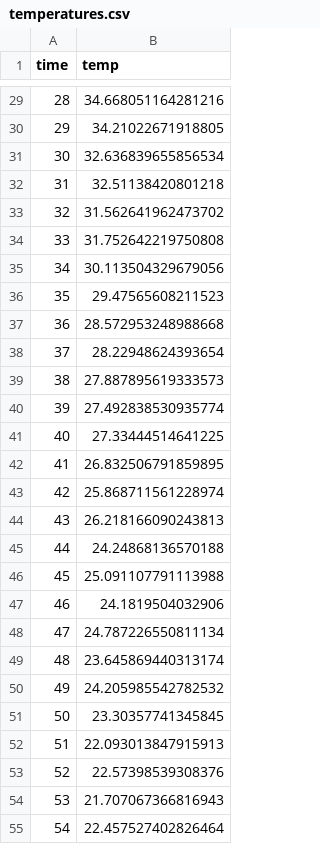
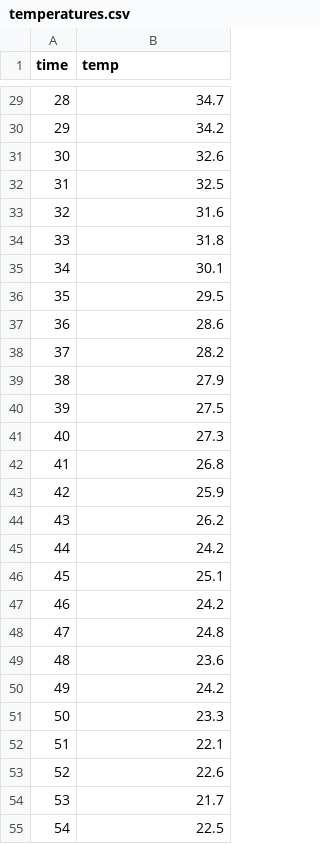
Before and after one commit to EMazcunan/model-fitting, a CSV file: data/temperatures.csv, drawn as a sheet; only a part is shown, gaps mark what is left out; the diff covers the shown part only.

```diff
--- a/data/temperatures.csv
+++ b/data/temperatures.csv
@@ -29,27 +29,27 @@ time,temp
-28,34.668051164281216
-29,34.21022671918805
-30,32.636839655856534
-31,32.51138420801218
-32,31.562641962473702
-33,31.752642219750808
-34,30.113504329679056
-35,29.47565608211523
-36,28.572953248988668
-37,28.22948624393654
-38,27.887895619333573
-39,27.492838530935774
-40,27.33444514641225
-41,26.832506791859895
-42,25.868711561228974
-43,26.218166090243813
-44,24.24868136570188
-45,25.091107791113988
-46,24.1819504032906
-47,24.787226550811134
-48,23.645869440313174
-49,24.205985542782532
-50,23.30357741345845
-51,22.093013847915913
-52,22.57398539308376
-53,21.707067366816943
-54,22.457527402826464
+28,34.7
+29,34.2
+30,32.6
+31,32.5
+32,31.6
+33,31.8
+34,30.1
+35,29.5
+36,28.6
+37,28.2
+38,27.9
+39,27.5
+40,27.3
+41,26.8
+42,25.9
+43,26.2
+44,24.2
+45,25.1
+46,24.2
+47,24.8
+48,23.6
+49,24.2
+50,23.3
+51,22.1
+52,22.6
+53,21.7
+54,22.5
```
Also changed, not shown: 33 edited cells elsewhere in this file, 20 other files.
